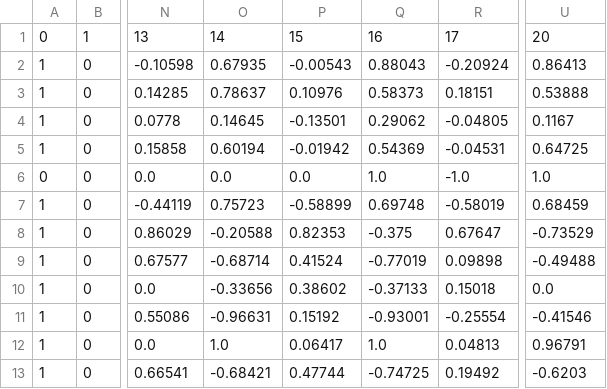
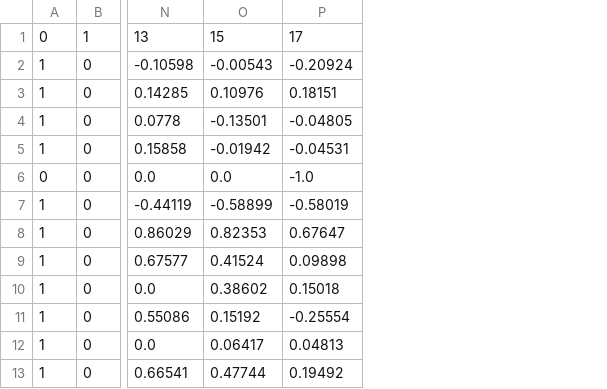
Before and after one commit to tymsoncyferki/AML-projects, a CSV file: Project1/data/ionosphere.csv, drawn as a sheet; only a part is shown, gaps mark what is left out; the diff names each change by its address in the sheet, - before the commit and + after, or states it on an @@ line.

```diff
--- a/Project1/data/ionosphere.csv
+++ b/Project1/data/ionosphere.csv
-column O, rows 1-13: 14 | 0.67935 | 0.78637 | 0.14645 | 0.60194 | 0.0 | 0.75723 | -0.20588 | -0.68714 | -0.33656 | -0.96631 | 1.0 | -0.68421
-column Q, rows 1-13: 16 | 0.88043 | 0.58373 | 0.29062 | 0.54369 | 1.0 | 0.69748 | -0.375 | -0.77019 | -0.37133 | -0.93001 | 1.0 | -0.74725
-column U, rows 1-13: 20 | 0.86413 | 0.53888 | 0.1167 | 0.64725 | 1.0 | 0.68459 | -0.73529 | -0.49488 | 0.0 | -0.41546 | 0.96791 | -0.6203
```
Also changed, not shown: 3 other files.
